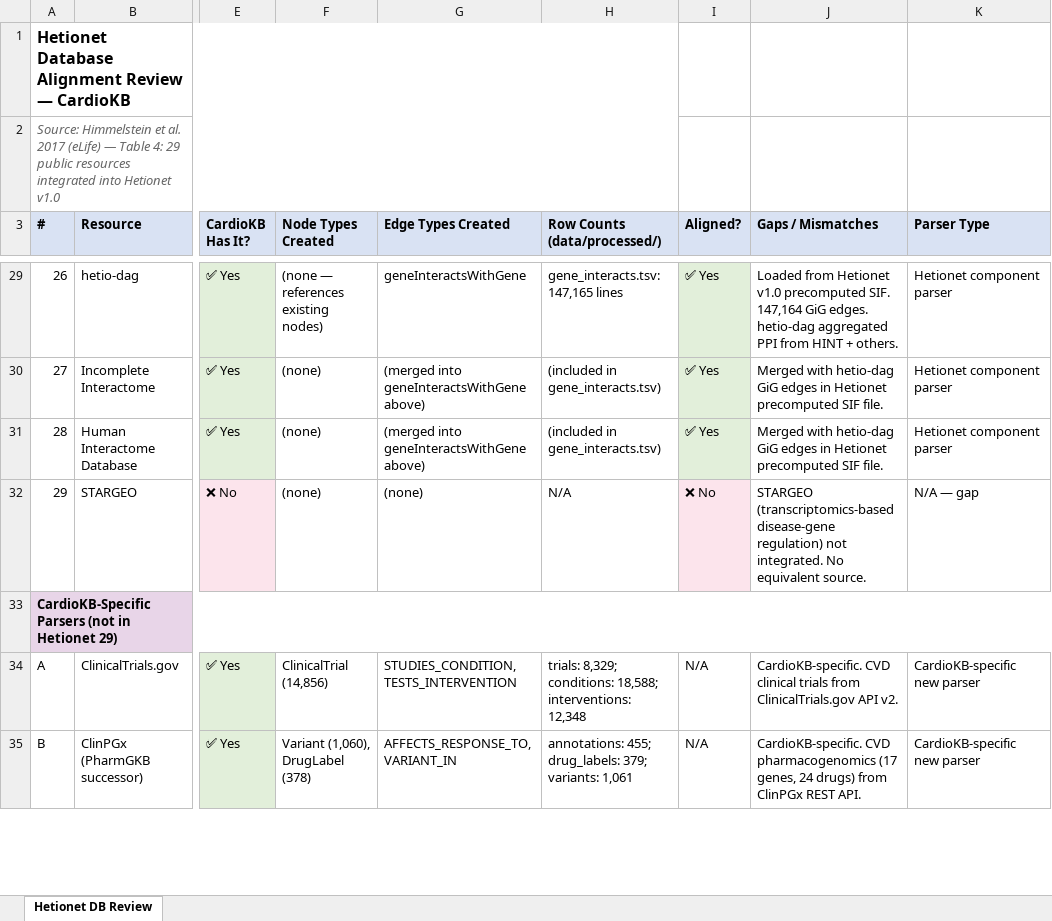
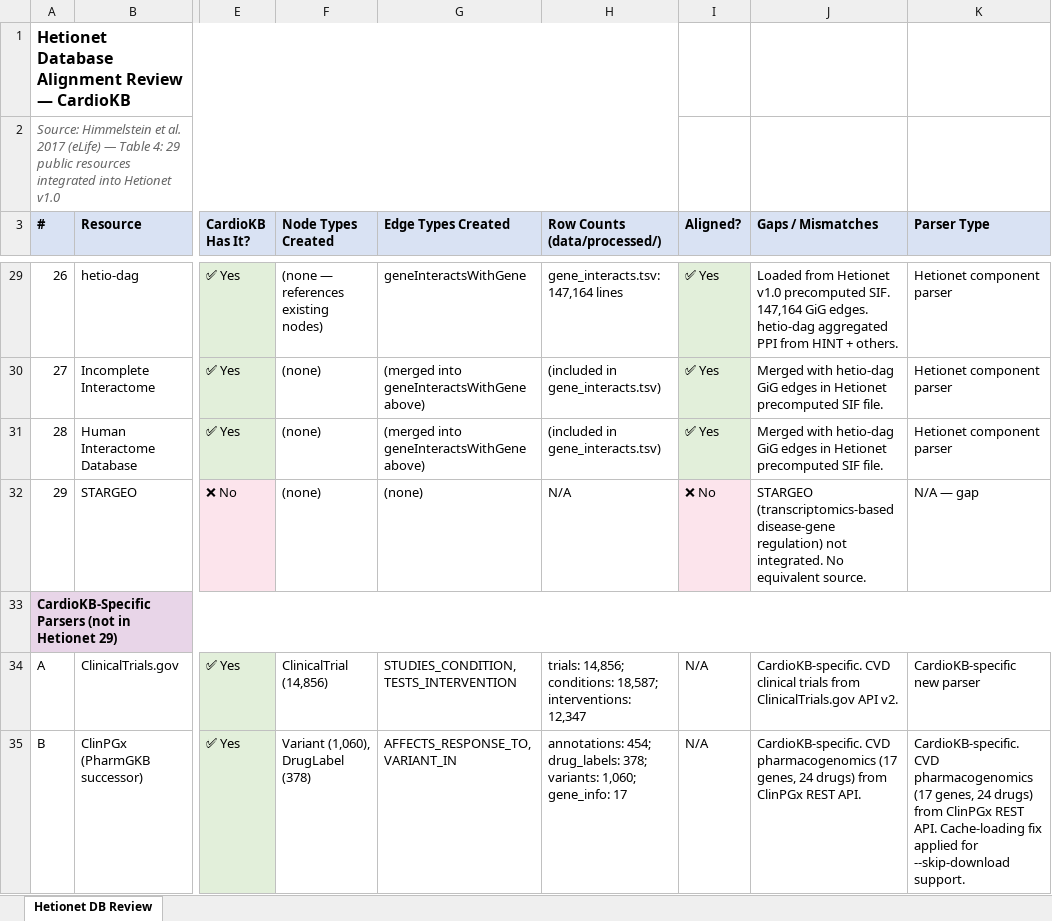
Before and after one commit to aysmayyy/CardioKB, an Excel workbook: docs/parser_review.xlsx, sheet Hetionet DB Review, drawn as a sheet; only a part is shown, gaps mark what is left out; values as stored, in another font and other column widths than the file's, no borders; the diff covers the shown part only; the diff names each change by its address in the sheet, - before the commit and + after, or states it on an @@ line.

```diff
--- a/docs/parser_review.xlsx (sheet Hetionet DB Review)
+++ b/docs/parser_review.xlsx (sheet Hetionet DB Review)
-H29 (Row Counts (data/processed/)): gene_interacts.tsv: 147,165 lines
+H29 (Row Counts (data/processed/)): gene_interacts.tsv: 147,164 lines
-H34 (Row Counts (data/processed/)): trials: 8,329; conditions: 18,588; interventions: 12,348
+H34 (Row Counts (data/processed/)): trials: 14,856; conditions: 18,587; interventions: 12,347
-H35 (Row Counts (data/processed/)): annotations: 455; drug_labels: 379; variants: 1,061
+H35 (Row Counts (data/processed/)): annotations: 454; drug_labels: 378; variants: 1,060; gene_info: 17
-K35 (Parser Type): CardioKB-specific new parser
+K35 (Parser Type): CardioKB-specific. CVD pharmacogenomics (17 genes, 24 drugs) from ClinPGx REST API. Cache-loading fix applied for --skip-download support.
```
Also changed, not shown: 30 edited cells elsewhere in this sheet, 1 other file.
